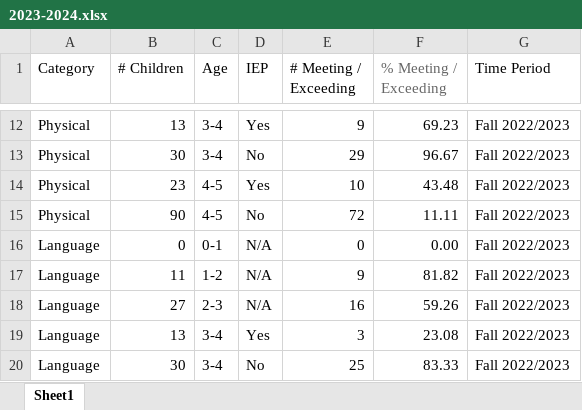
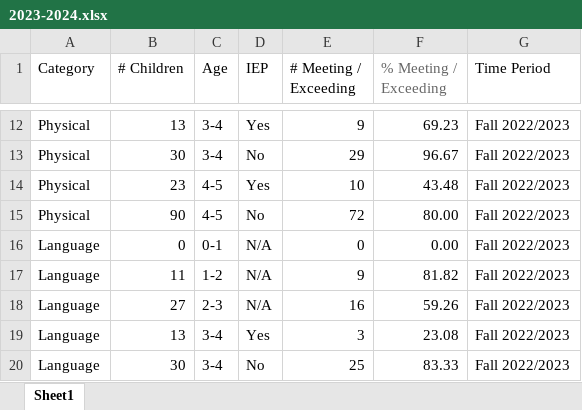
Before and after one commit to ES-1085/f2025-ds1-project-gold, an Excel workbook: data/ignore/2023-2024.xlsx, sheet Sheet1, drawn as a sheet; only a part is shown, gaps mark what is left out; values as stored, in another font and other column widths than the file's, no borders; charts and pictures not drawn; the diff names each change by its address in the sheet, - before the commit and + after, or states it on an @@ line.

Commit message:
Complete IEP Graph and Upload Updates 2023-2024 dataset

```diff
--- a/data/ignore/2023-2024.xlsx (sheet Sheet1)
+++ b/data/ignore/2023-2024.xlsx (sheet Sheet1)
-F15 (% Meeting / Exceeding): 11.11
+F15 (% Meeting / Exceeding): 80.00
```
Also changed, not shown: 10 other files.
